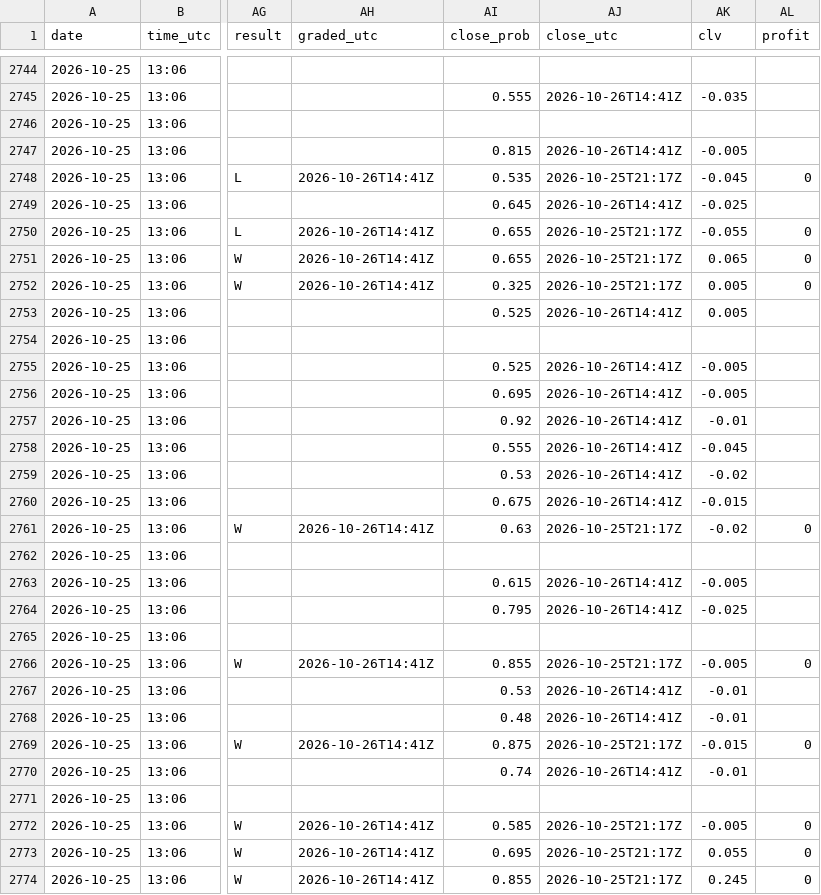
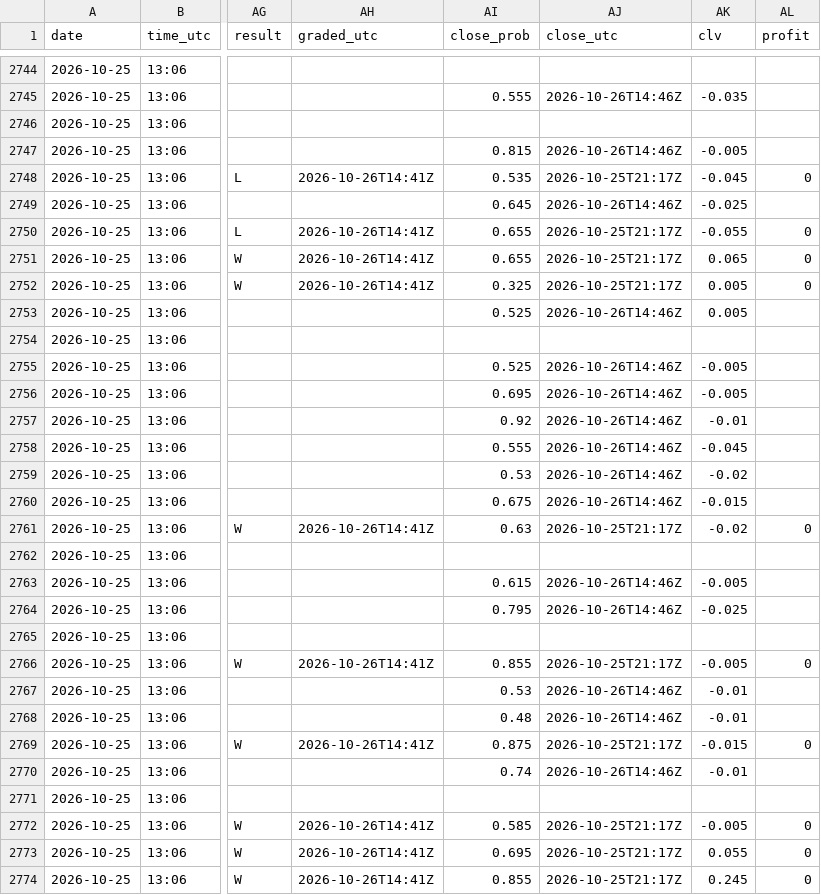
Before and after one commit to Predatuh/EdgeBot, a CSV file: data/v2/picks_log.csv, drawn as a sheet; only a part is shown, gaps mark what is left out; the diff covers the shown part only; the diff names each change by its address in the sheet, - before the commit and + after, or states it on an @@ line.

```diff
--- a/data/v2/picks_log.csv
+++ b/data/v2/picks_log.csv
-AJ2745 (close_utc): 2026-10-26T14:41Z
+AJ2745 (close_utc): 2026-10-26T14:46Z
-AJ2747 (close_utc): 2026-10-26T14:41Z
+AJ2747 (close_utc): 2026-10-26T14:46Z
-AJ2749 (close_utc): 2026-10-26T14:41Z
+AJ2749 (close_utc): 2026-10-26T14:46Z
-AJ2753 (close_utc): 2026-10-26T14:41Z
+AJ2753 (close_utc): 2026-10-26T14:46Z
-AJ2755:AJ2760 (close_utc): 2026-10-26T14:41Z
+AJ2755:AJ2760 (close_utc): 2026-10-26T14:46Z
-AJ2763:AJ2764 (close_utc): 2026-10-26T14:41Z
+AJ2763:AJ2764 (close_utc): 2026-10-26T14:46Z
-AJ2767:AJ2768 (close_utc): 2026-10-26T14:41Z
+AJ2767:AJ2768 (close_utc): 2026-10-26T14:46Z
-AJ2770 (close_utc): 2026-10-26T14:41Z
+AJ2770 (close_utc): 2026-10-26T14:46Z
```
Also changed, not shown: 62 edited cells elsewhere in this file, 3 other files.
